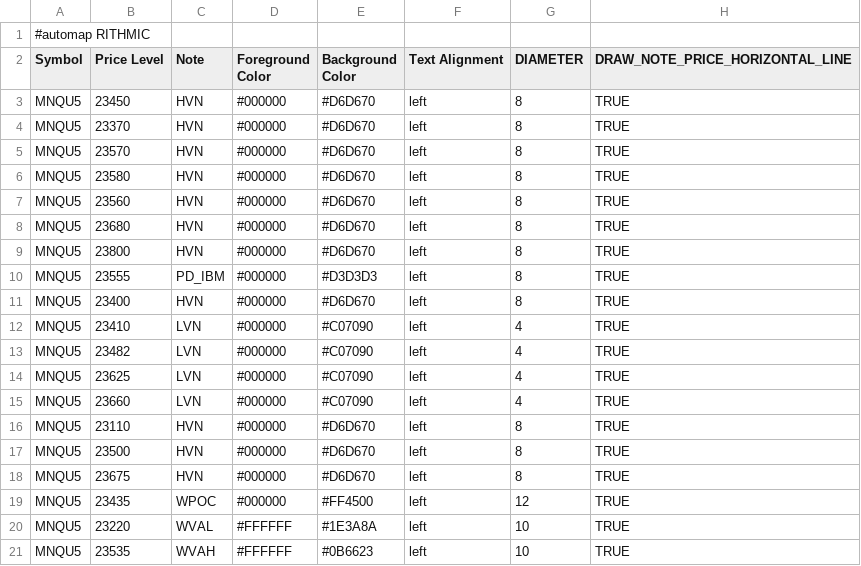
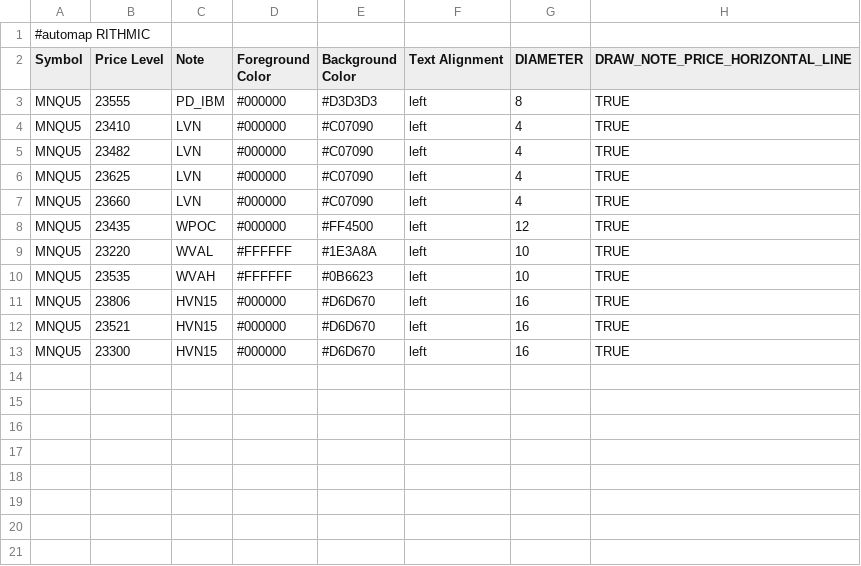
Before and after one commit to Ghostz-Of-Moar/bookmap_CLoudNotes, a CSV file: MNQ_COMP_LEVELS.csv, drawn as a sheet; removed rows and columns are numbered as before the commit, all else as after; the diff names each change by its address in the sheet, - before the commit and + after, or states it on an @@ line.

Commit message:
Update MNQ_COMP_LEVELS.csv with new content

```diff
--- a/MNQ_COMP_LEVELS.csv
+++ b/MNQ_COMP_LEVELS.csv
-row 3: MNQU5 | 23450 | HVN | #000000 | #D6D670 | left | 8 | TRUE
-row 4: MNQU5 | 23370 | HVN | #000000 | #D6D670 | left | 8 | TRUE
-row 5: MNQU5 | 23570 | HVN | #000000 | #D6D670 | left | 8 | TRUE
-row 6: MNQU5 | 23580 | HVN | #000000 | #D6D670 | left | 8 | TRUE
-row 7: MNQU5 | 23560 | HVN | #000000 | #D6D670 | left | 8 | TRUE
-row 8: MNQU5 | 23680 | HVN | #000000 | #D6D670 | left | 8 | TRUE
-row 9: MNQU5 | 23800 | HVN | #000000 | #D6D670 | left | 8 | TRUE
-row 11: MNQU5 | 23400 | HVN | #000000 | #D6D670 | left | 8 | TRUE
-row 16: MNQU5 | 23110 | HVN | #000000 | #D6D670 | left | 8 | TRUE
-row 17: MNQU5 | 23500 | HVN | #000000 | #D6D670 | left | 8 | TRUE
-row 18: MNQU5 | 23675 | HVN | #000000 | #D6D670 | left | 8 | TRUE
+row 11: MNQU5 | 23806 | HVN15 | #000000 | #D6D670 | left | 16 | TRUE
+row 12: MNQU5 | 23521 | HVN15 | #000000 | #D6D670 | left | 16 | TRUE
+row 13: MNQU5 | 23300 | HVN15 | #000000 | #D6D670 | left | 16 | TRUE
```
